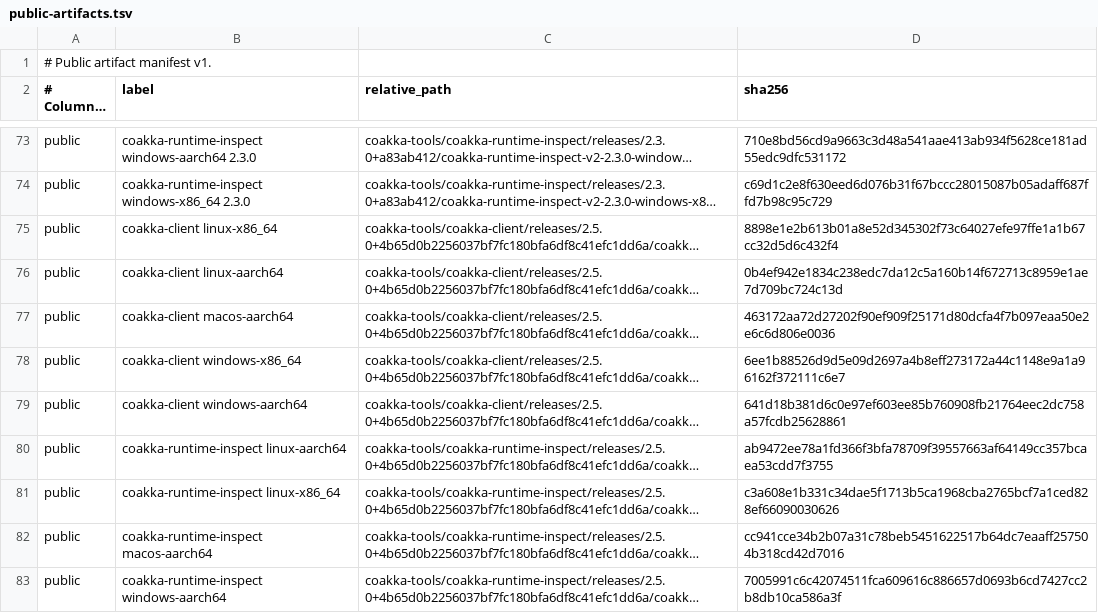
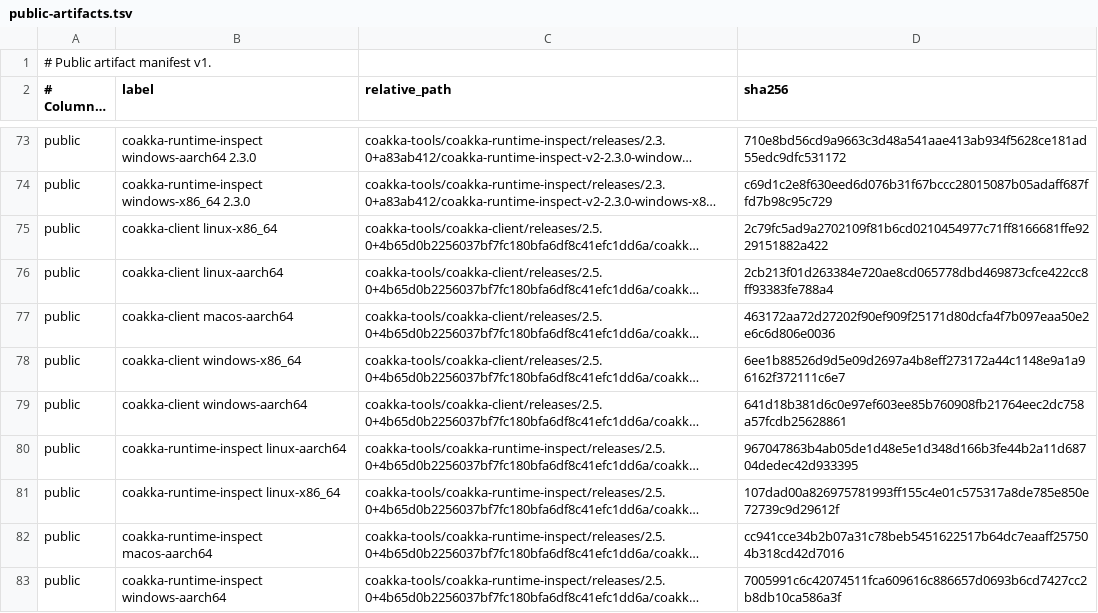
Before and after one commit to phuong-tran/coakka-publish, a TSV file: artifacts/public-artifacts.tsv, drawn as a sheet; only a part is shown, gaps mark what is left out; long unchanged cells end in …; the diff covers the shown part only; the diff names each change by its address in the sheet, - before the commit and + after, or states it on an @@ line.

```diff
--- a/artifacts/public-artifacts.tsv
+++ b/artifacts/public-artifacts.tsv
-D75 (sha256): 8898e1e2b613b01a8e52d345302f73c64027efe97ffe1a1b67cc32d5d6c432f4
+D75 (sha256): 2c79fc5ad9a2702109f81b6cd0210454977c71ff8166681ffe9229151882a422
-D76 (sha256): 0b4ef942e1834c238edc7da12c5a160b14f672713c8959e1ae7d709bc724c13d
+D76 (sha256): 2cb213f01d263384e720ae8cd065778dbd469873cfce422cc8ff93383fe788a4
-D80 (sha256): ab9472ee78a1fd366f3bfa78709f39557663af64149cc357bcaea53cdd7f3755
+D80 (sha256): 967047863b4ab05de1d48e5e1d348d166b3fe44b2a11d68704dedec42d933395
-D81 (sha256): c3a608e1b331c34dae5f1713b5ca1968cba2765bcf7a1ced828ef66090030626
+D81 (sha256): 107dad00a826975781993ff155c4e01c575317a8de785e850e72739c9d29612f
```
Also changed, not shown: 12 edited cells elsewhere in this file, 50 other files.
